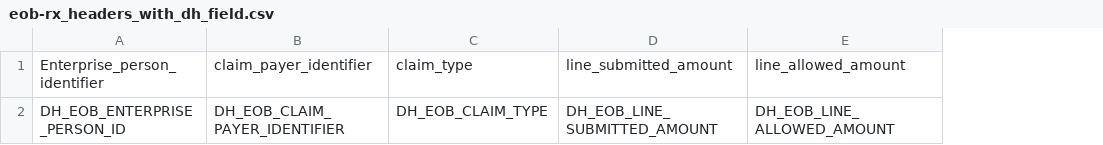
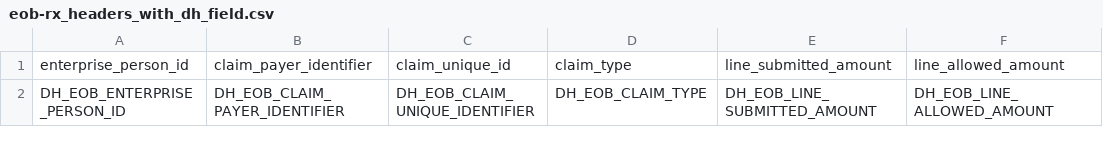
Before and after one commit to DiameterHealth/cpcds-mapping, a CSV file: eob-rx/eob-rx_headers_with_dh_field.csv, drawn as a sheet; only a part is shown; the diff names each change by its address in the sheet, - before the commit and + after, or states it on an @@ line.

Commit message:
Update from https://github.com/DiameterHealth/claimsonfhir/commit/9c6d32e5219293788b8dc17e4393d139b0dbffdd

```diff
--- a/eob-rx/eob-rx_headers_with_dh_field.csv
+++ b/eob-rx/eob-rx_headers_with_dh_field.csv
+column C, rows 1-2: claim_unique_id | DH_EOB_CLAIM_UNIQUE_IDENTIFIER
-A1: Enterprise_person_identifier
+A1: enterprise_person_id
```
Also changed, not shown: eob-rx/eob-rx_headers.csv, 1 other file.
